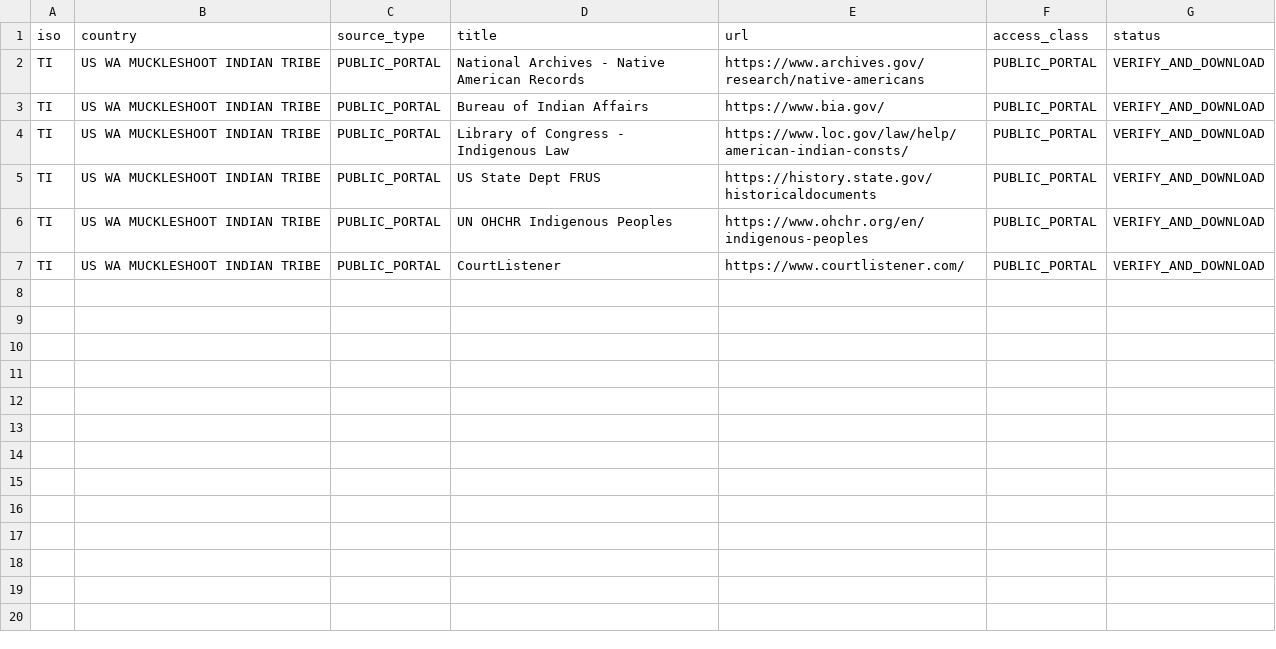
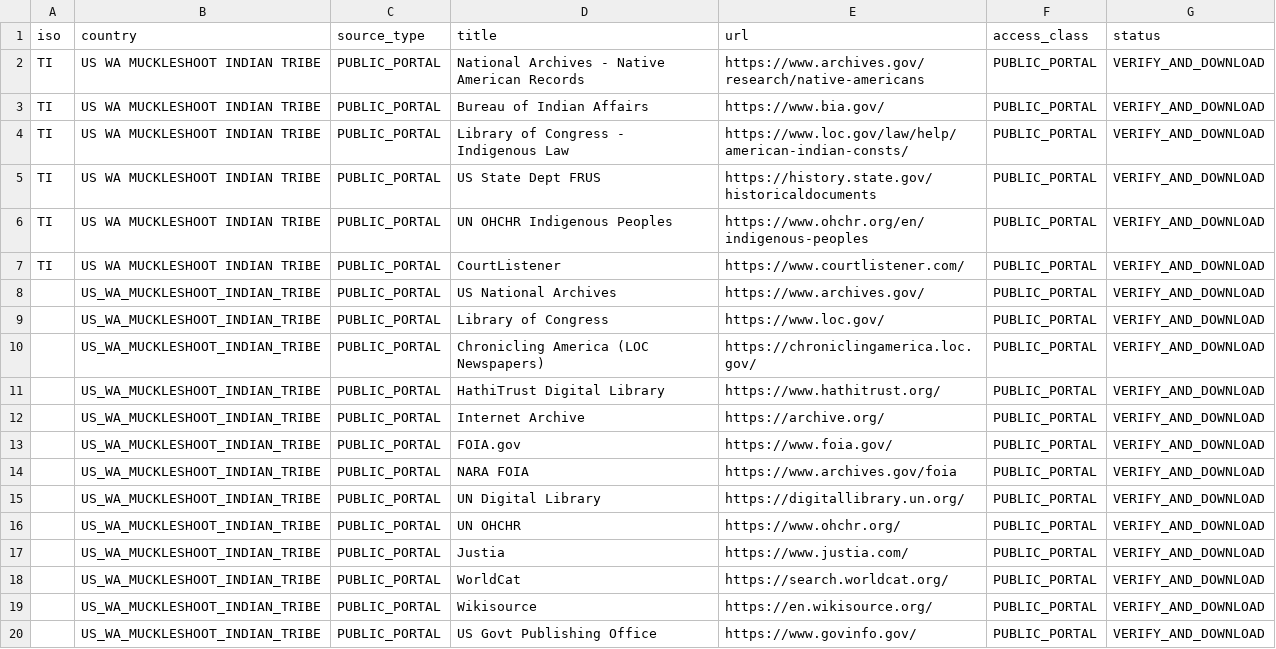
Before and after one commit to GlobalRestitutionAlliance/turtle-island-us-wa-muckleshoot-indian-tribe-master-litigation, a CSV file: 03_Evidentiary_Exhibits/PRIMARY_PUBLIC_SOURCES.csv, drawn as a sheet.

Commit message:
Expand primary public source registries (Batch 2)

```diff
--- a/03_Evidentiary_Exhibits/PRIMARY_PUBLIC_SOURCES.csv
+++ b/03_Evidentiary_Exhibits/PRIMARY_PUBLIC_SOURCES.csv
@@ -7 +7,14 @@ TI,US WA MUCKLESHOOT INDIAN TRIBE,PUBLIC_PORTAL,UN OHCHR Indigenous Peoples,http
 TI,US WA MUCKLESHOOT INDIAN TRIBE,PUBLIC_PORTAL,CourtListener,https://www.courtlistener.com/,PUBLIC_PORTAL,VERIFY_AND_DOWNLOAD
+,US_WA_MUCKLESHOOT_INDIAN_TRIBE,PUBLIC_PORTAL,US National Archives,https://www.archives.gov/,PUBLIC_PORTAL,VERIFY_AND_DOWNLOAD
+,US_WA_MUCKLESHOOT_INDIAN_TRIBE,PUBLIC_PORTAL,Library of Congress,https://www.loc.gov/,PUBLIC_PORTAL,VERIFY_AND_DOWNLOAD
+,US_WA_MUCKLESHOOT_INDIAN_TRIBE,PUBLIC_PORTAL,Chronicling America (LOC Newspapers),https://chroniclingamerica.loc.gov/,PUBLIC_PORTAL,VERIFY_AND_DOWNLOAD
+,US_WA_MUCKLESHOOT_INDIAN_TRIBE,PUBLIC_PORTAL,HathiTrust Digital Library,https://www.hathitrust.org/,PUBLIC_PORTAL,VERIFY_AND_DOWNLOAD
+,US_WA_MUCKLESHOOT_INDIAN_TRIBE,PUBLIC_PORTAL,Internet Archive,https://archive.org/,PUBLIC_PORTAL,VERIFY_AND_DOWNLOAD
+,US_WA_MUCKLESHOOT_INDIAN_TRIBE,PUBLIC_PORTAL,FOIA.gov,https://www.foia.gov/,PUBLIC_PORTAL,VERIFY_AND_DOWNLOAD
+,US_WA_MUCKLESHOOT_INDIAN_TRIBE,PUBLIC_PORTAL,NARA FOIA,https://www.archives.gov/foia,PUBLIC_PORTAL,VERIFY_AND_DOWNLOAD
+,US_WA_MUCKLESHOOT_INDIAN_TRIBE,PUBLIC_PORTAL,UN Digital Library,https://digitallibrary.un.org/,PUBLIC_PORTAL,VERIFY_AND_DOWNLOAD
+,US_WA_MUCKLESHOOT_INDIAN_TRIBE,PUBLIC_PORTAL,UN OHCHR,https://www.ohchr.org/,PUBLIC_PORTAL,VERIFY_AND_DOWNLOAD
+,US_WA_MUCKLESHOOT_INDIAN_TRIBE,PUBLIC_PORTAL,Justia,https://www.justia.com/,PUBLIC_PORTAL,VERIFY_AND_DOWNLOAD
+,US_WA_MUCKLESHOOT_INDIAN_TRIBE,PUBLIC_PORTAL,WorldCat,https://search.worldcat.org/,PUBLIC_PORTAL,VERIFY_AND_DOWNLOAD
+,US_WA_MUCKLESHOOT_INDIAN_TRIBE,PUBLIC_PORTAL,Wikisource,https://en.wikisource.org/,PUBLIC_PORTAL,VERIFY_AND_DOWNLOAD
+,US_WA_MUCKLESHOOT_INDIAN_TRIBE,PUBLIC_PORTAL,US Govt Publishing Office,https://www.govinfo.gov/,PUBLIC_PORTAL,VERIFY_AND_DOWNLOAD
```
Also changed, not shown: 2 other files.
